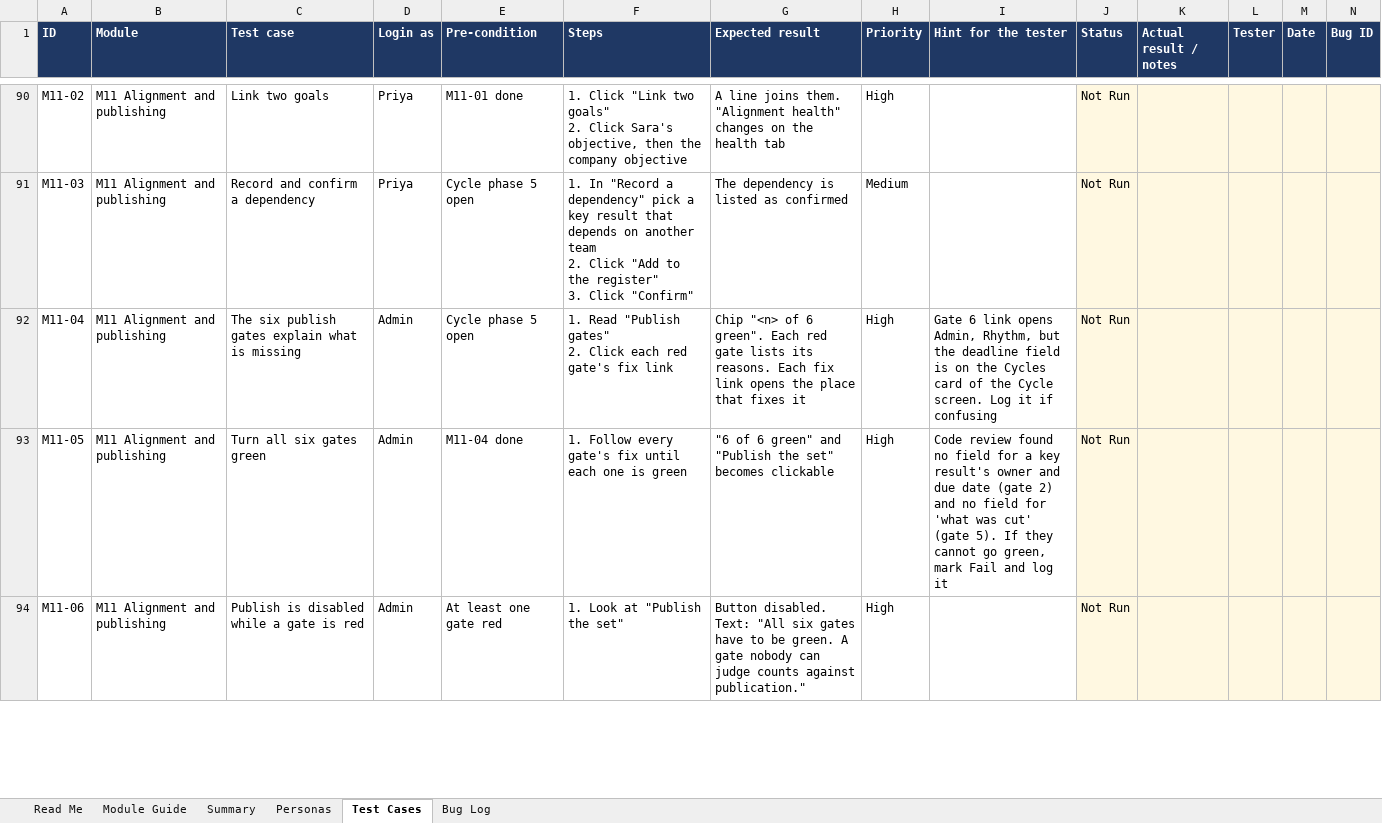
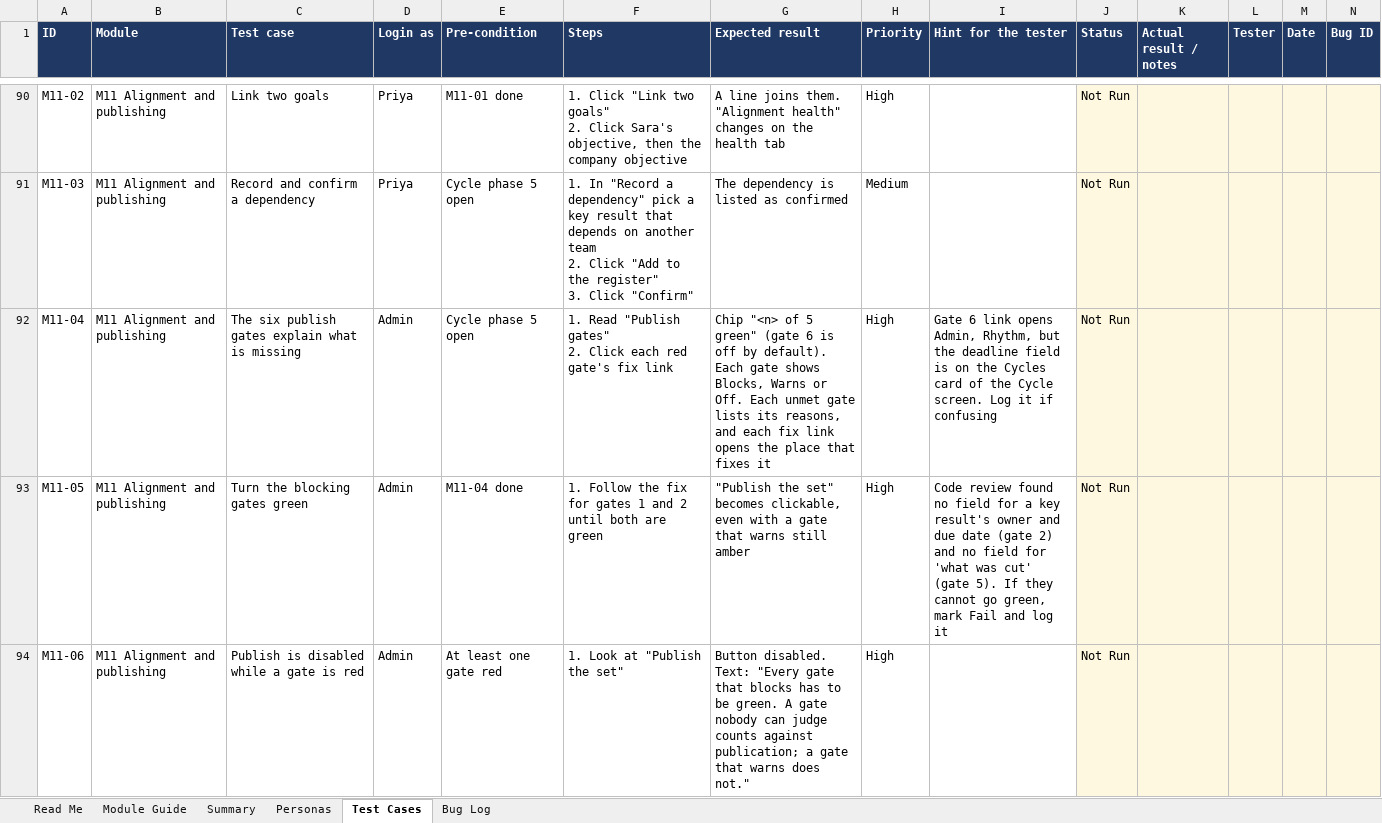
Before and after one commit to open-okr/open-okr, an Excel workbook: docs/testing/OpenOKR-UAT.xlsx, sheet Test Cases, drawn as a sheet; only a part is shown, gaps mark what is left out; values as stored, in another font and other column widths than the file's, no borders; conditional formats not drawn; the diff covers the shown part only; the diff names each change by its address in the sheet, - before the commit and + after, or states it on an @@ line.

Commit message:
P9-T03b: Gate levels, and publishing in two steps
Only structural defects hold a set back from publishing now, and a
cycle can publish its company OKRs before its department and team OKRs.

- Every publish gate has a level from the practice: gates 1 and 2
  block, 3 to 5 warn, 6 is off. Only a gate at block holds publication;
  canPublish, phase 5 and the refusal all read the level, and the gates
  screen shows it.
- Gate 2 asks that every objective has key results and nothing fails a
  check set to block, and is red on an empty set, which is what keeps a
  cycle with nothing drafted from publishing.
- workflow.publish takes step "company" or "teams", each judging only
  what it publishes; absent publishes whatever is left. Migration 0109
  adds cycles.company_published_at for the first step, rather than the
  design's teams_published_at, so published_at keeps meaning the whole
  set for every reader and needs no backfill.
- The override follows the "Gate override" setting, and binding phases
  hold publishing until phase 4: workflow.publish now asks the policy.
- Fixed from P9-T03a: the server's workflow never read the practice, so
  phase 4 and gate 2 judged by the recommended levels; it does now.
- METHOD.md §4.4 and §4.5 moved in, PLAN.md §13 decision 4 is
  superseded, and the handbook, UAT cases and demo note follow.

Signed-off-by: Akmal Akhpah <akmalakhpah@gmail.com>

```diff
--- a/docs/testing/OpenOKR-UAT.xlsx (sheet Test Cases)
+++ b/docs/testing/OpenOKR-UAT.xlsx (sheet Test Cases)
-G92 (Expected result): …"<n> of 6 green". Each red gate lists its reasons. Each fix link…
+G92 (Expected result): …"<n> of 5 green" (gate 6 is off by default). Each gate shows Blocks, Warns or Off. Each unmet gate lists its reasons, and each fix link…
-C93 (Test case): Turn all six gates green
+C93 (Test case): Turn the blocking gates green
-F93 (Steps): 1. Follow every gate's fix until each one is green
+F93 (Steps): 1. Follow the fix for gates 1 and 2 until both are green
-G93 (Expected result): "6 of 6 green" and "Publish the set" becomes clickable
+G93 (Expected result): "Publish the set" becomes clickable, even with a gate that warns still amber
-G94 (Expected result): …disabled. Text: "All six gates have to be green. A gate nobody can judge counts against publication."
+G94 (Expected result): …disabled. Text: "Every gate that blocks has to be green. A gate nobody can judge counts against publication; a gate that warns does not."
```
Also changed, not shown: 1 added row and 9 edited cells elsewhere in this sheet, sheet Read Me, 35 other files.
